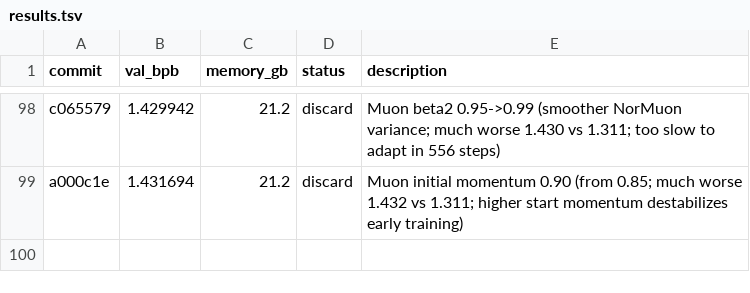
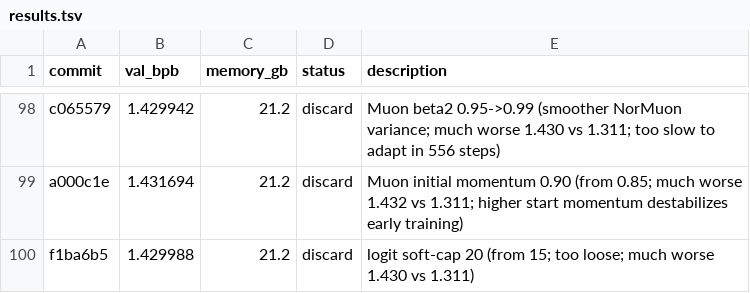
Before and after one commit to reowens/autoresearch-mlx, a TSV file: results.tsv, drawn as a sheet; only a part is shown, gaps mark what is left out; the diff names each change by its address in the sheet, - before the commit and + after, or states it on an @@ line.

Commit message:
discard: logit soft-cap 20 (1.430 vs 1.311 baseline; looser cap destabilizes training)

```diff
--- a/results.tsv
+++ b/results.tsv
+row 100: f1ba6b5 | 1.429988 | 21.2 | discard | logit soft-cap 20 (from 15; too loose; much worse 1.430 vs 1.311)
```
Also changed, not shown: 1 other file.
